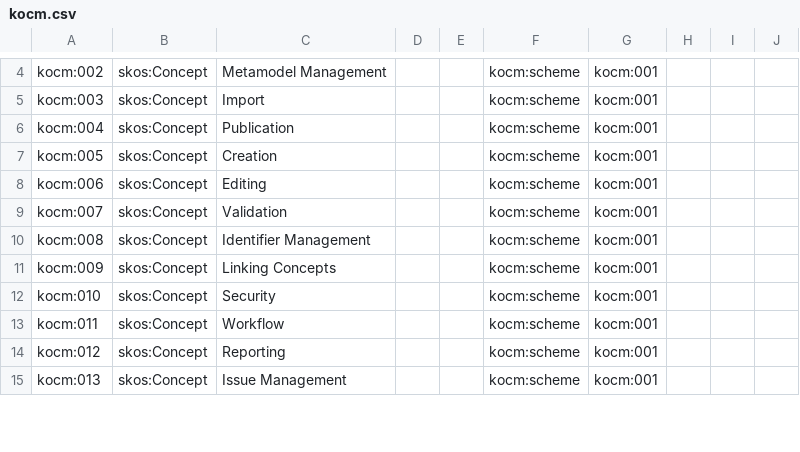
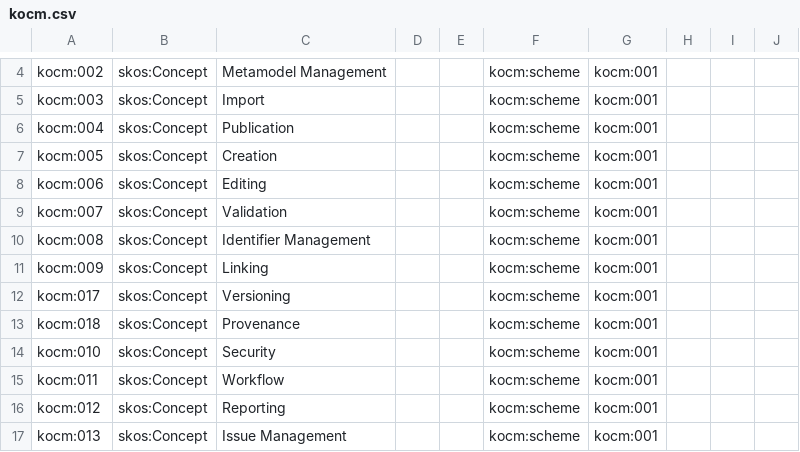
Before and after one commit to iskouk/kocm, a CSV file: kocm.csv, drawn as a sheet; only a part is shown, gaps mark what is left out.

Commit message:
Updates prefLabel for Linking, adds Versioning and Provenance.

```diff
--- a/kocm.csv
+++ b/kocm.csv
@@ -10,3 +10,5 @@ kocm:007,skos:Concept,Validation,,,kocm:scheme,kocm:001,,,
 kocm:008,skos:Concept,Identifier Management,,,kocm:scheme,kocm:001,,,
-kocm:009,skos:Concept,Linking Concepts,,,kocm:scheme,kocm:001,,,
+kocm:009,skos:Concept,Linking,,,kocm:scheme,kocm:001,,,
+kocm:017,skos:Concept,Versioning,,,kocm:scheme,kocm:001,,,
+kocm:018,skos:Concept,Provenance,,,kocm:scheme,kocm:001,,,
 kocm:010,skos:Concept,Security,,,kocm:scheme,kocm:001,,,
```
Also changed, not shown: 2 other files.
